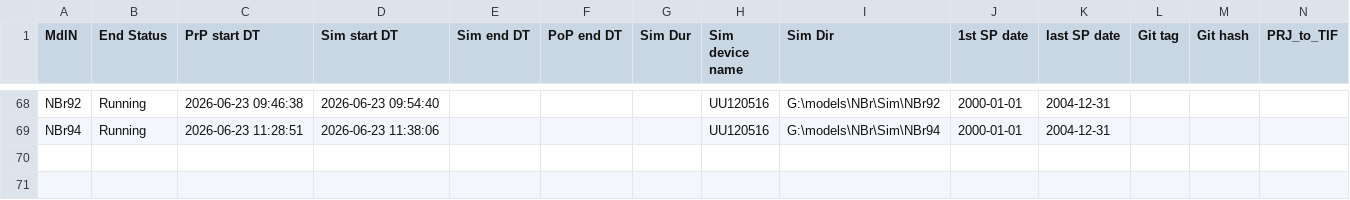
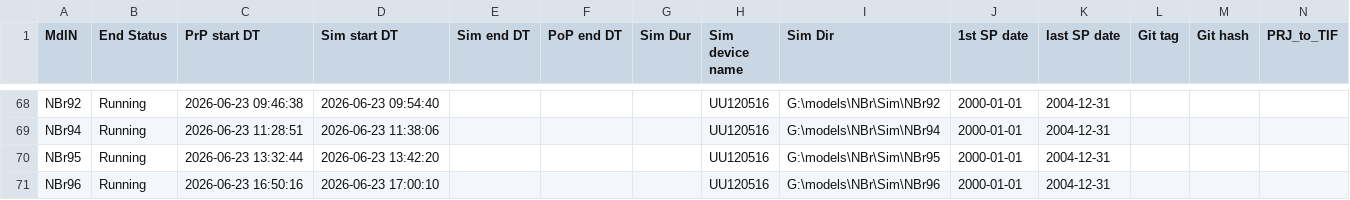
Before and after one commit to Ydrolog/WS_Mdl, a CSV file: Mng/log_Out.csv, drawn as a sheet; only a part is shown, gaps mark what is left out; rows hold the shown columns only; the diff names each change by its address in the sheet, - before the commit and + after, or states it on an @@ line.

```diff
--- a/Mng/log_Out.csv
+++ b/Mng/log_Out.csv
+row 70: NBr95 | Running | 2026-06-23 13:32:44 | 2026-06-23 13:42:20 |  |  |  | UU120516 | G:\models\NBr\Sim\NBr95 | 2000-01-01 | 2004-12-31
+row 71: NBr96 | Running | 2026-06-23 16:50:16 | 2026-06-23 17:00:10 |  |  |  | UU120516 | G:\models\NBr\Sim\NBr96 | 2000-01-01 | 2004-12-31
```
Also changed, not shown: Mng/log_Cfg.csv, 12 other files.
